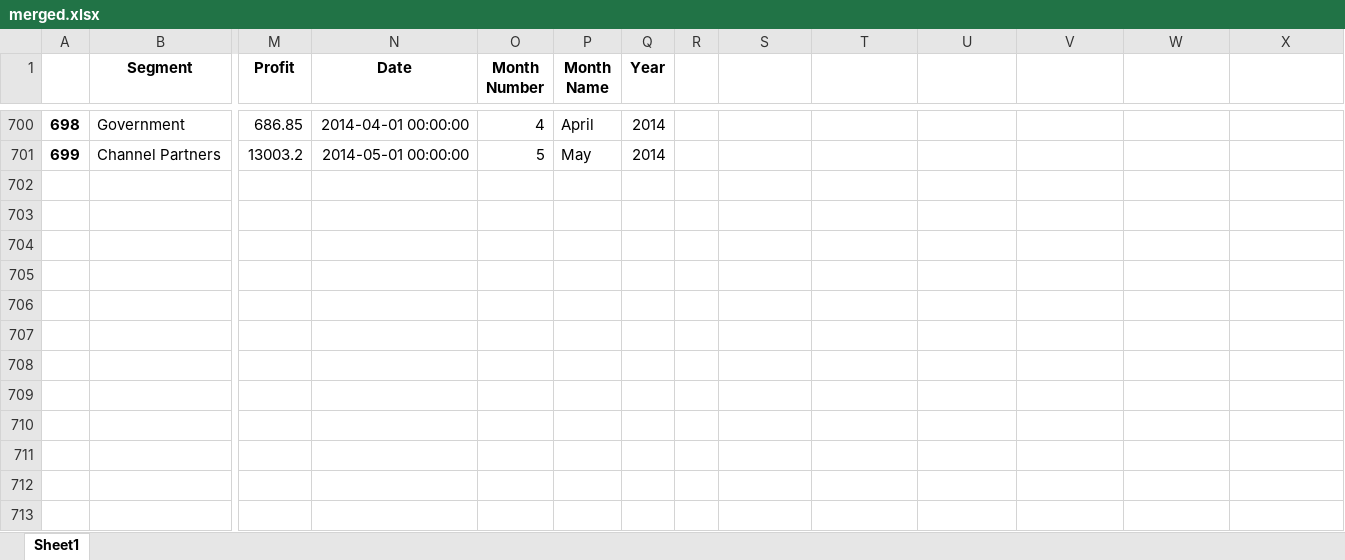
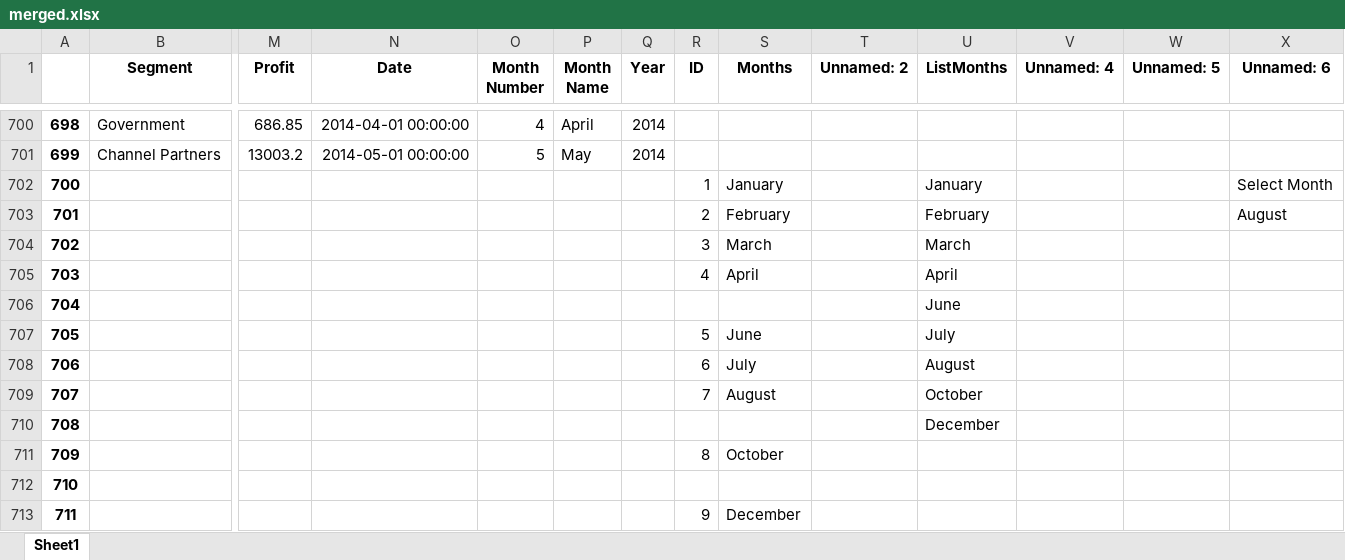
Before and after one commit to Juxsta/merge-excel, an Excel workbook: example-files/merged.xlsx, sheet Sheet1, drawn as a sheet; only a part is shown, gaps mark what is left out; values as stored, in another font and other column widths than the file's, no borders; rows hold the shown columns only; the diff names each change by its address in the sheet, - before the commit and + after, or states it on an @@ line.

Commit message:
updated example filies

```diff
--- a/example-files/merged.xlsx (sheet Sheet1)
+++ b/example-files/merged.xlsx (sheet Sheet1)
-R1: (empty)
+R1: ID
-S1: (empty)
+S1: Months
-T1: (empty)
+T1: Unnamed: 2
-U1: (empty)
+U1: ListMonths
-V1: (empty)
+V1: Unnamed: 4
-W1: (empty)
+W1: Unnamed: 5
-X1: (empty)
+X1: Unnamed: 6
+row 702: 700 |  |  |  |  |  |  | 1 | January |  | January |  |  | Select Month
+row 703: 701 |  |  |  |  |  |  | 2 | February |  | February |  |  | August
+row 704: 702 |  |  |  |  |  |  | 3 | March |  | March
+row 705: 703 |  |  |  |  |  |  | 4 | April |  | April
+row 706: 704 |  |  |  |  |  |  |  |  |  | June
+row 707: 705 |  |  |  |  |  |  | 5 | June |  | July
+row 708: 706 |  |  |  |  |  |  | 6 | July |  | August
+row 709: 707 |  |  |  |  |  |  | 7 | August |  | October
+row 710: 708 |  |  |  |  |  |  |  |  |  | December
+row 711: 709 |  |  |  |  |  |  | 8 | October
+row 712: 710
+row 713: 711 |  |  |  |  |  |  | 9 | December
```
Also changed, not shown: 1 other file.
